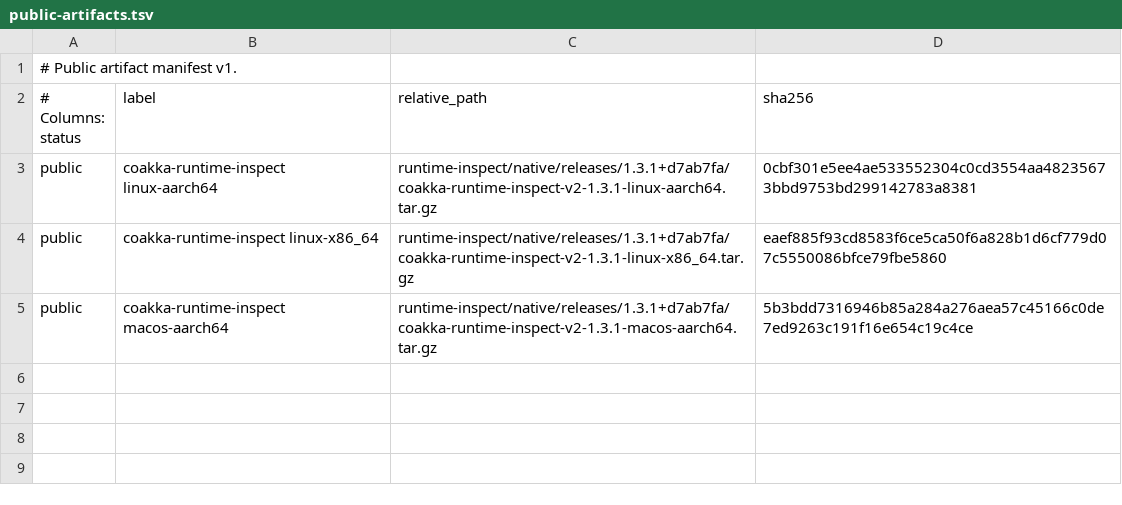
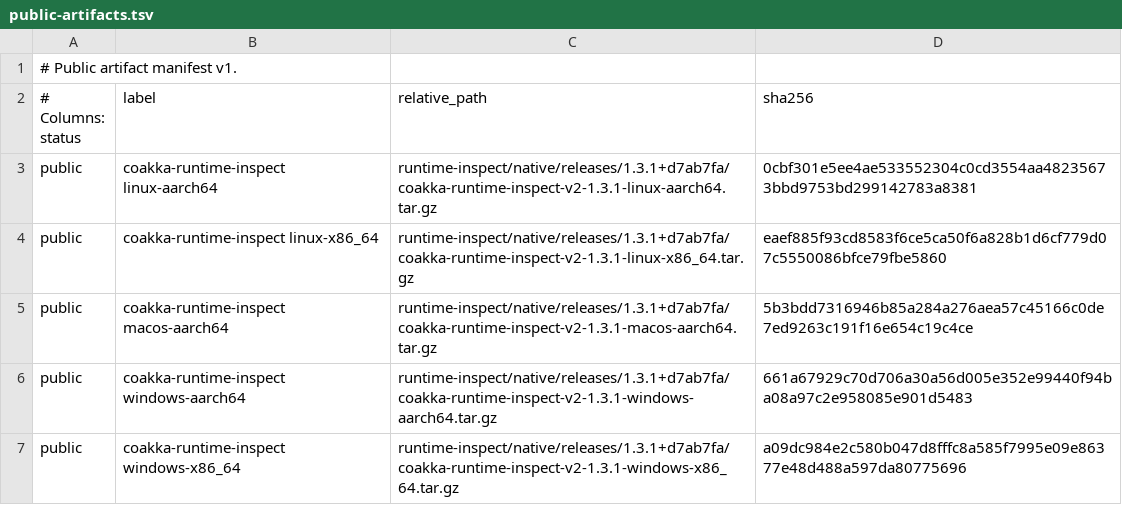
Before and after one commit to phuong-tran/coakka-publish, a TSV file: runtime-inspect/native/releases/1.3.1+d7ab7fa/artifacts/public-artifacts.tsv, drawn as a sheet; the diff names each change by its address in the sheet, - before the commit and + after, or states it on an @@ line.

Commit message:
publish: refresh inspect windows archives

```diff
--- a/runtime-inspect/native/releases/1.3.1+d7ab7fa/artifacts/public-artifacts.tsv
+++ b/runtime-inspect/native/releases/1.3.1+d7ab7fa/artifacts/public-artifacts.tsv
+row 6: public | coakka-runtime-inspect windows-aarch64 | runtime-inspect/native/releases/1.3.1+d7ab7fa/coakka-runtime-inspect-v2-1.3.1-windows-aarch64.tar.gz | 661a67929c70d706a30a56d005e352e99440f94ba08a97c2e958085e901d5483
+row 7: public | coakka-runtime-inspect windows-x86_64 | runtime-inspect/native/releases/1.3.1+d7ab7fa/coakka-runtime-inspect-v2-1.3.1-windows-x86_64.tar.gz | a09dc984e2c580b047d8fffc8a585f7995e09e86377e48d488a597da80775696
```
Also changed, not shown: artifacts/public-artifacts.tsv, 9 other files.
